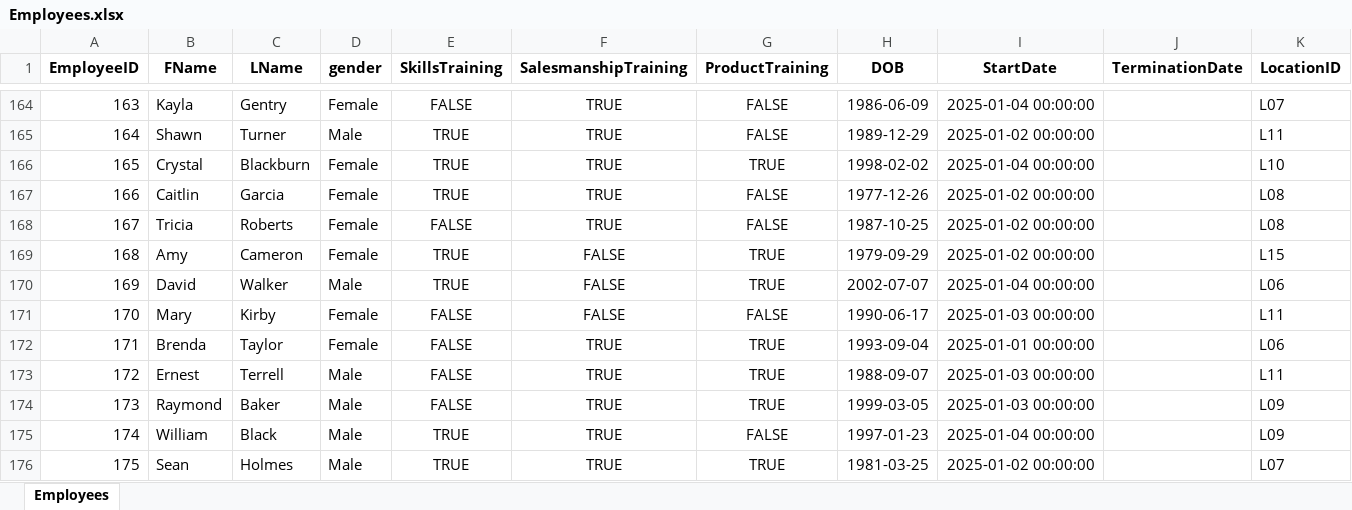
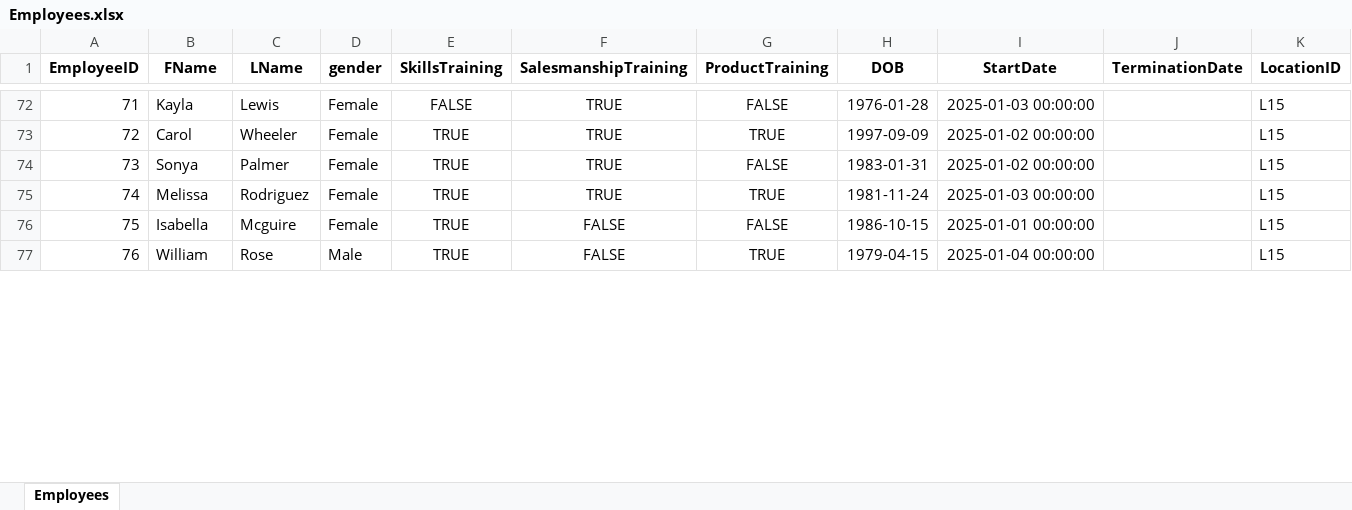
Before and after one commit to diwanashita/ace-bikes-data, an Excel workbook: data/Employees.xlsx, sheet Employees, drawn as a sheet; only a part is shown, gaps mark what is left out; values as stored, in another font and other column widths than the file's, no borders; removed rows and columns are numbered as before the commit, all else as after; the diff covers the shown part only; the diff names each change by its address in the sheet, - before the commit and + after, or states it on an @@ line.

```diff
--- a/data/Employees.xlsx (sheet Employees)
+++ b/data/Employees.xlsx (sheet Employees)
@@ column A (EmployeeID) renumbered between rows 58 and 82 @@
-C72 (LName): Gentry
+C72 (LName): Lewis
-H72 (DOB): 1986-06-09
+H72 (DOB): 1976-01-28
-I72 (StartDate): 2025-01-04 00:00:00
+I72 (StartDate): 2025-01-03 00:00:00
-K72 (LocationID): L07
+K72 (LocationID): L15
-row 165: 164 | Shawn | Turner | Male | TRUE | TRUE | FALSE | 1989-12-29 | 2025-01-02 00:00:00 |  | L11
-B73 (FName): Crystal
+B73 (FName): Carol
-C73 (LName): Blackburn
+C73 (LName): Wheeler
-H73 (DOB): 1998-02-02
+H73 (DOB): 1997-09-09
-I73 (StartDate): 2025-01-04 00:00:00
+I73 (StartDate): 2025-01-02 00:00:00
-K73 (LocationID): L10
+K73 (LocationID): L15
-B74 (FName): Caitlin
+B74 (FName): Sonya
-C74 (LName): Garcia
+C74 (LName): Palmer
-H74 (DOB): 1977-12-26
+H74 (DOB): 1983-01-31
-K74 (LocationID): L08
+K74 (LocationID): L15
-row 168: 167 | Tricia | Roberts | Female | FALSE | TRUE | FALSE | 1987-10-25 | 2025-01-02 00:00:00 |  | L08
-B75 (FName): Amy
+B75 (FName): Melissa
-C75 (LName): Cameron
+C75 (LName): Rodriguez
-F75 (SalesmanshipTraining): FALSE
+F75 (SalesmanshipTraining): TRUE
-H75 (DOB): 1979-09-29
+H75 (DOB): 1981-11-24
-I75 (StartDate): 2025-01-02 00:00:00
+I75 (StartDate): 2025-01-03 00:00:00
-row 170: 169 | David | Walker | Male | TRUE | FALSE | TRUE | 2002-07-07 | 2025-01-04 00:00:00 |  | L06
-row 171: 170 | Mary | Kirby | Female | FALSE | FALSE | FALSE | 1990-06-17 | 2025-01-03 00:00:00 |  | L11
-row 172: 171 | Brenda | Taylor | Female | FALSE | TRUE | TRUE | 1993-09-04 | 2025-01-01 00:00:00 |  | L06
-row 173: 172 | Ernest | Terrell | Male | FALSE | TRUE | TRUE | 1988-09-07 | 2025-01-03 00:00:00 |  | L11
-row 174: 173 | Raymond | Baker | Male | FALSE | TRUE | TRUE | 1999-03-05 | 2025-01-03 00:00:00 |  | L09
+row 76: 75 | Isabella | Mcguire | Female | TRUE | FALSE | FALSE | 1986-10-15 | 2025-01-01 00:00:00 |  | L15
-C77 (LName): Black
+C77 (LName): Rose
-F77 (SalesmanshipTraining): TRUE
+F77 (SalesmanshipTraining): FALSE
-G77 (ProductTraining): FALSE
+G77 (ProductTraining): TRUE
-H77 (DOB): 1997-01-23
+H77 (DOB): 1979-04-15
-K77 (LocationID): L09
+K77 (LocationID): L15
-row 176: 175 | Sean | Holmes | Male | TRUE | TRUE | TRUE | 1981-03-25 | 2025-01-02 00:00:00 |  | L07
```
Also changed, not shown: 6 added rows, 109 removed rows and 72 edited cells elsewhere in this sheet, 4 other files.
